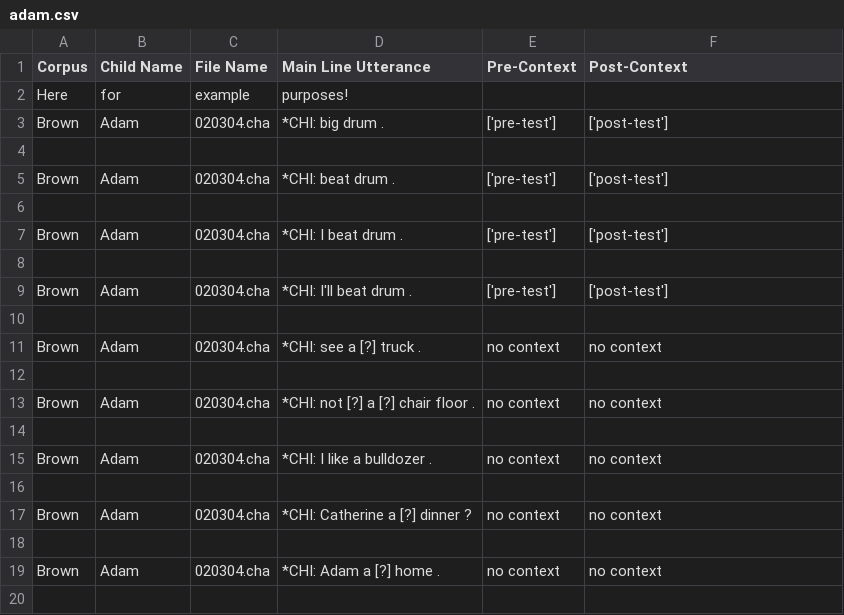
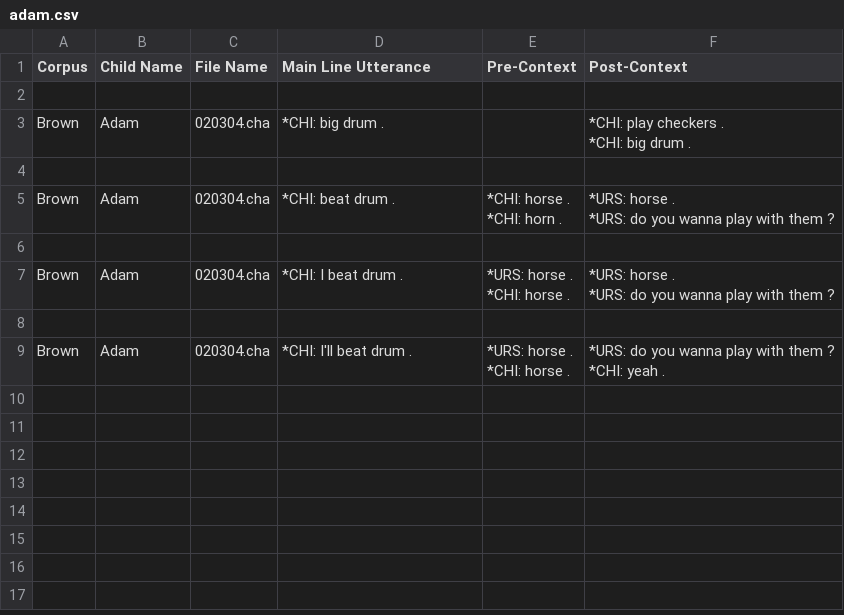
Before and after one commit to Dendrobyte/CHILDES-CSV-Conversion, a CSV file: Results/adam.csv, drawn as a sheet; only a part is shown; the diff covers the shown part only.

Commit message:
Add context lines so that it is functional.

```diff
--- a/Results/adam.csv
+++ b/Results/adam.csv
@@ -1,20 +1,16 @@
 Corpus,Child Name,File Name,Main Line Utterance,Pre-Context,Post-Context
-Here,for,example,purposes!
-Brown,Adam,020304.cha,*CHI:	big drum .,['pre-test'],['post-test']
 
-Brown,Adam,020304.cha,*CHI:	beat drum .,['pre-test'],['post-test']
+Brown,Adam,020304.cha,*CHI:	big drum .,,"*CHI:	play checkers .
+*CHI:	big drum ."
 
-Brown,Adam,020304.cha,*CHI:	I beat drum .,['pre-test'],['post-test']
+Brown,Adam,020304.cha,*CHI:	beat drum .,"*CHI:	horse .
+*CHI:	horn .","*URS:	horse .
+*URS:	do you wanna play with them ?"
 
-Brown,Adam,020304.cha,*CHI:	I'll beat drum .,['pre-test'],['post-test']
+Brown,Adam,020304.cha,*CHI:	I beat drum .,"*URS:	horse .
+*CHI:	horse .","*URS:	horse .
+*URS:	do you wanna play with them ?"
 
-Brown,Adam,020304.cha,*CHI:	see a [?] truck .,no context,no context
-
-Brown,Adam,020304.cha,*CHI:	not [?] a [?] chair floor .,no context,no context
-
-Brown,Adam,020304.cha,*CHI:	I like a bulldozer .,no context,no context
-
-Brown,Adam,020304.cha,*CHI:	Catherine a [?] dinner ?,no context,no context
-
-Brown,Adam,020304.cha,*CHI:	Adam a [?] home .,no context,no context
-
+Brown,Adam,020304.cha,*CHI:	I'll beat drum .,"*URS:	horse .
+*CHI:	horse .","*URS:	do you wanna play with them ?
+*CHI:	yeah ."
```
Also changed, not shown: 35 removed rows elsewhere in this file, 2 other files.
